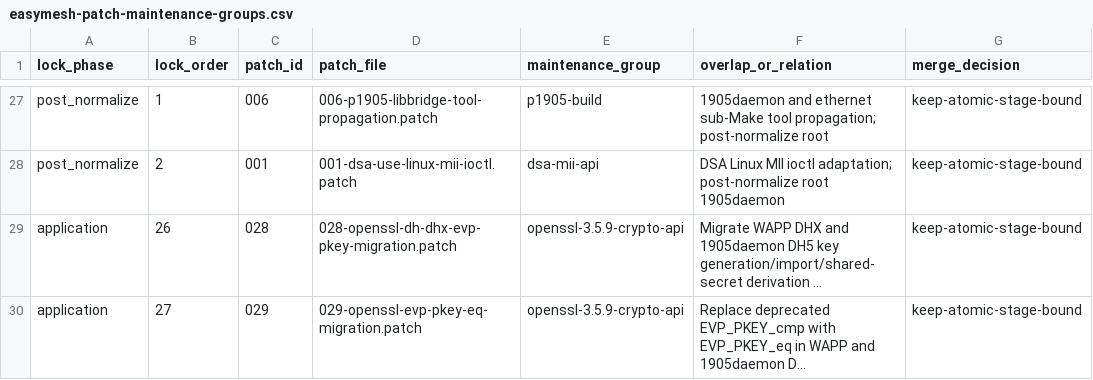
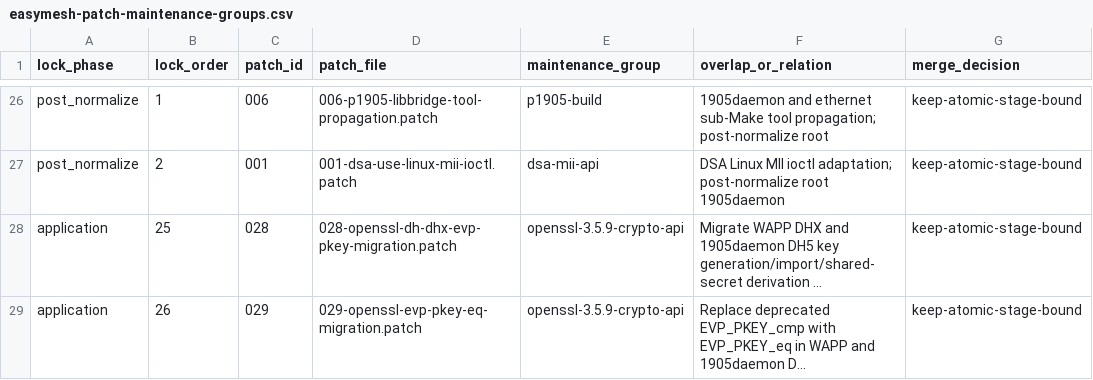
Before and after one commit to laodadelaoda/immortalwrt-mt798x-rebase, a CSV file: docs/easymesh-patch-maintenance-groups.csv, drawn as a sheet; only a part is shown, gaps mark what is left out; long unchanged cells end in …; addresses are those after the commit; the diff covers the shown part only; the diff names each change by its address in the sheet, - before the commit and + after, or states it on an @@ line.

```diff
--- a/docs/easymesh-patch-maintenance-groups.csv
+++ b/docs/easymesh-patch-maintenance-groups.csv
-B28 (lock_order): 26
+B28 (lock_order): 25
-B29 (lock_order): 27
+B29 (lock_order): 26
```
Also changed, not shown: 1 removed row and 23 edited cells elsewhere in this file.
